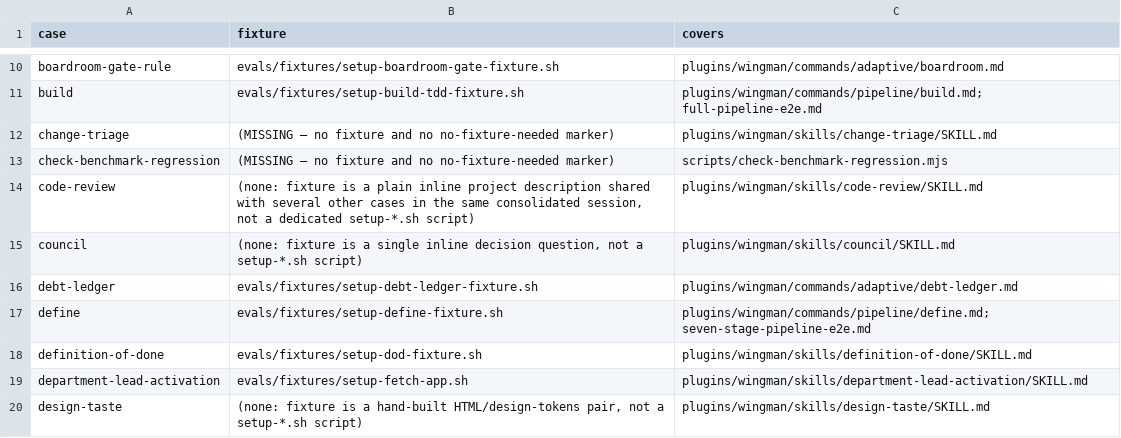
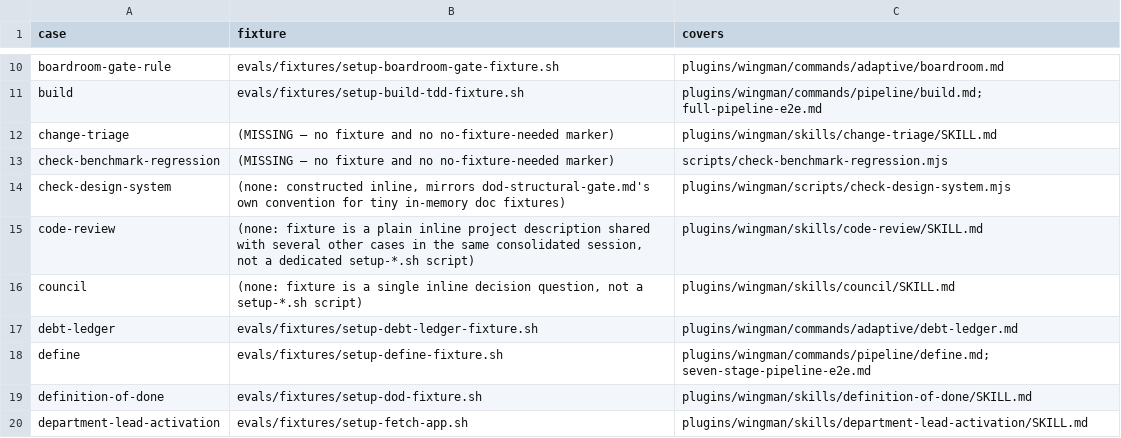
Before and after one commit to LabLaunchPad/Wingman, a TSV file: evals/MANIFEST.tsv, drawn as a sheet; only a part is shown, gaps mark what is left out; the shorter side is filled out with more unchanged rows; the diff names each change by its address in the sheet, - before the commit and + after, or states it on an @@ line.

```diff
--- a/evals/MANIFEST.tsv
+++ b/evals/MANIFEST.tsv
+row 14: check-design-system | (none: constructed inline, mirrors dod-structural-gate.md's own convention for tiny in-memory doc fixtures) | plugins/wingman/scripts/check-design-system.mjs
```
Also changed, not shown: 15 other files.
